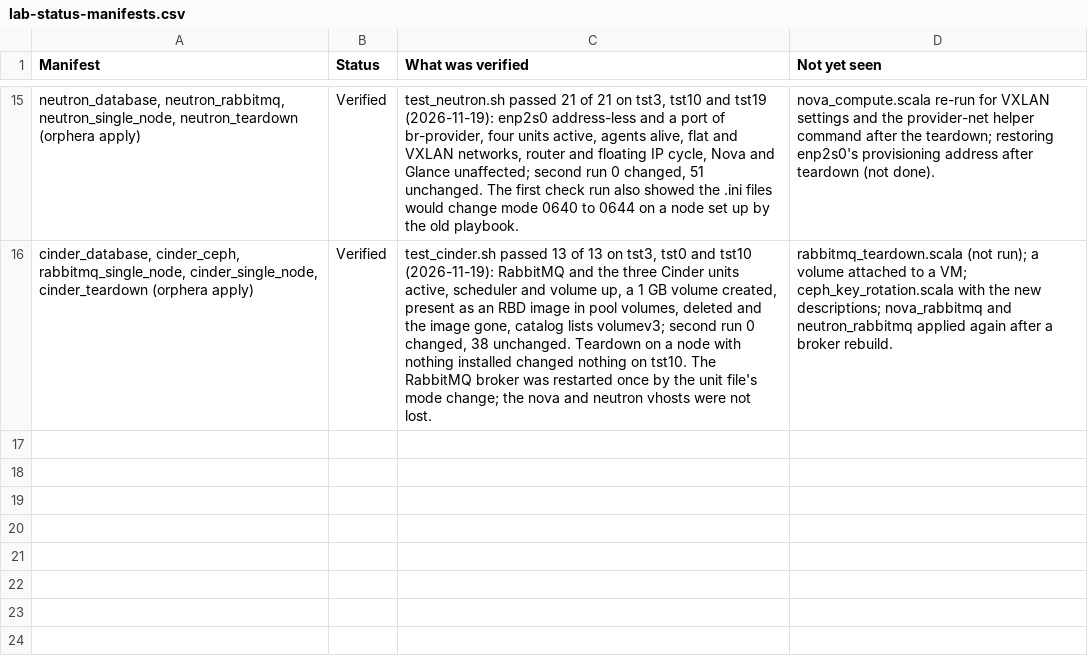
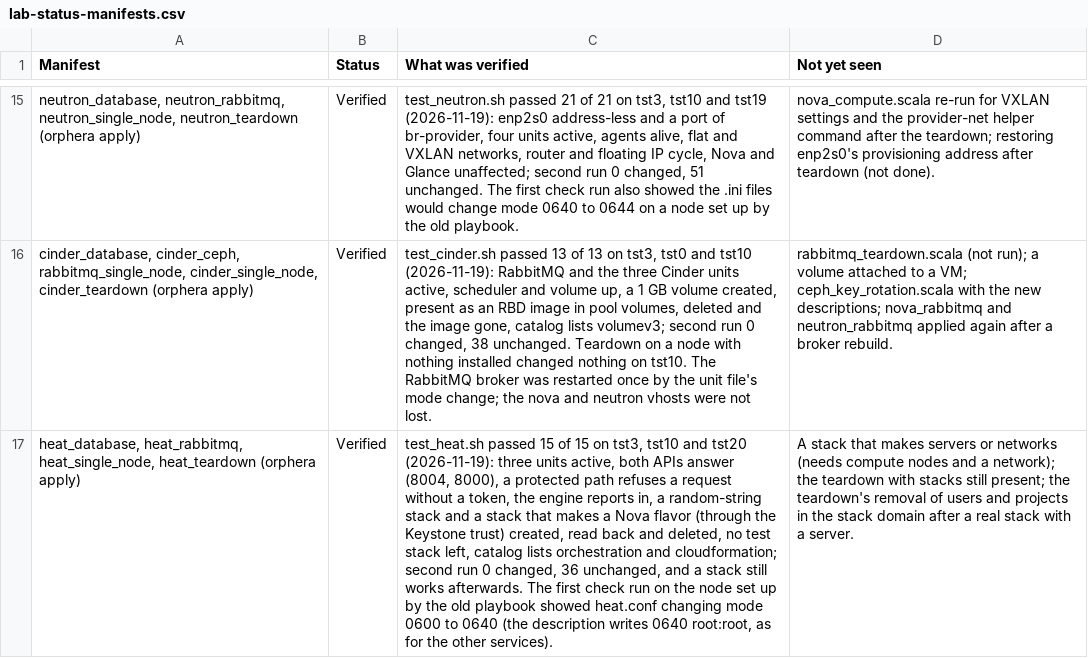
Before and after one commit to ljalbinson/orphera-pkg, a CSV file: docs/lab-status-manifests.csv, drawn as a sheet; only a part is shown, gaps mark what is left out; the diff names each change by its address in the sheet, - before the commit and + after, or states it on an @@ line.

```diff
--- a/docs/lab-status-manifests.csv
+++ b/docs/lab-status-manifests.csv
+row 17: heat_database, heat_rabbitmq, heat_single_node, heat_teardown (orphera apply) | Verified | test_heat.sh passed 15 of 15 on tst3, tst10 and tst20 (2026-11-19): three units active, both APIs answer (8004, 8000), a protected path refuses a request without a token, the engine reports in, a random-string stack and a stack that makes a Nova flavor (through the Keystone trust) created, read back and deleted, no test stack left, catalog lists orchestration and cloudformation; second run 0 changed, 36 unchanged, and a stack still works afterwards. The first check run on the node set up by the old playbook showed heat.conf changing mode 0600 to 0640 (the description writes 0640 root:root, as for the other services). | A stack that makes servers or networks (needs compute nodes and a network); the teardown with stacks still present; the teardown's removal of users and projects in the stack domain after a real stack with a server.
```
Also changed, not shown: 1 other file.
